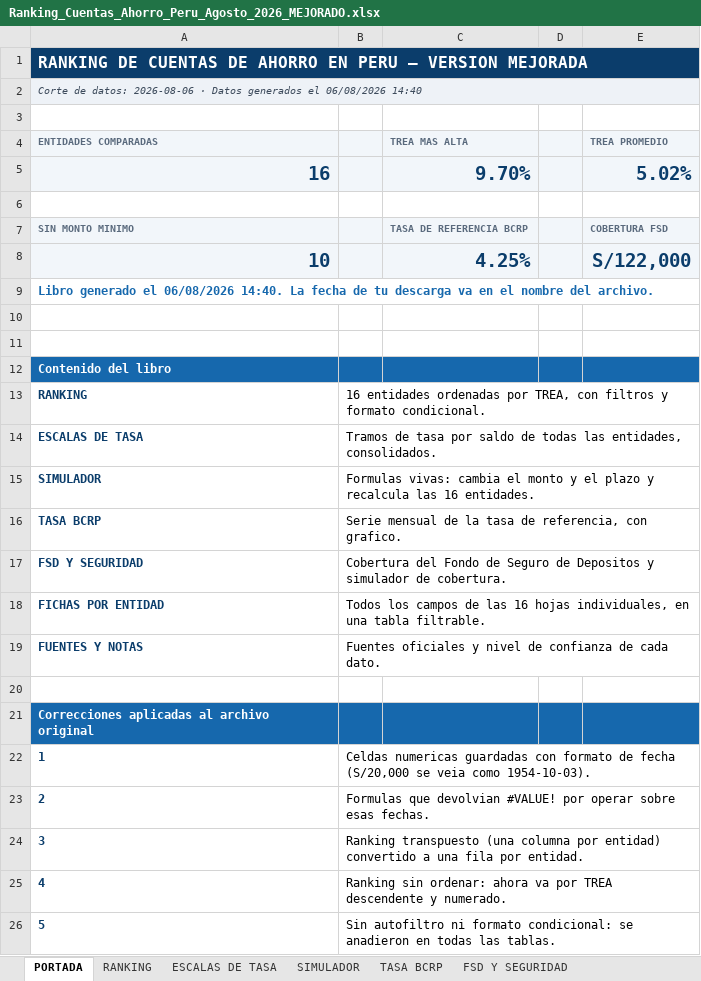
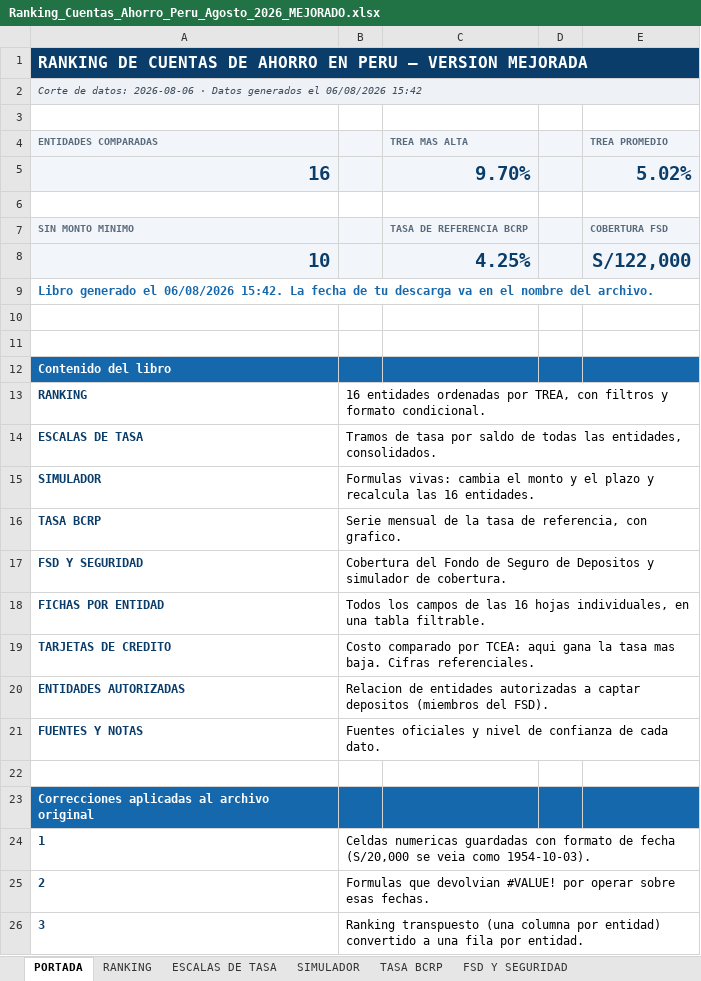
Before and after one commit to oprbguitar/inversion, an Excel workbook: docs/descargas/Ranking_Cuentas_Ahorro_Peru_Agosto_2026_MEJORADO.xlsx, sheet PORTADA, drawn as a sheet; only a part is shown; the shorter side is filled out with more unchanged rows; values as stored, in another font and other column widths than the file's, no borders; the diff names each change by its address in the sheet, - before the commit and + after, or states it on an @@ line.

```diff
--- a/docs/descargas/Ranking_Cuentas_Ahorro_Peru_Agosto_2026_MEJORADO.xlsx (sheet PORTADA)
+++ b/docs/descargas/Ranking_Cuentas_Ahorro_Peru_Agosto_2026_MEJORADO.xlsx (sheet PORTADA)
-A2 (ENTIDADES COMPARADAS): …el 06/08/2026 14:40
+A2 (ENTIDADES COMPARADAS): …el 06/08/2026 15:42
-A9 (ENTIDADES COMPARADAS): …el 06/08/2026 14:40. La fecha…
+A9 (ENTIDADES COMPARADAS): …el 06/08/2026 15:42. La fecha…
+row 19: TARJETAS DE CREDITO | Costo comparado por TCEA: aqui gana la tasa mas baja. Cifras referenciales.
+row 20: ENTIDADES AUTORIZADAS | Relacion de entidades autorizadas a captar depositos (miembros del FSD).
```
Also changed, not shown: sheet TASA BCRP, sheet SIMULADOR, sheet FSD Y SEGURIDAD, sheet ESCALAS DE TASA, sheet FUENTES Y NOTAS, sheet FICHAS POR ENTIDAD, 1 more sheet, other sheet tabs, 11 other files.
